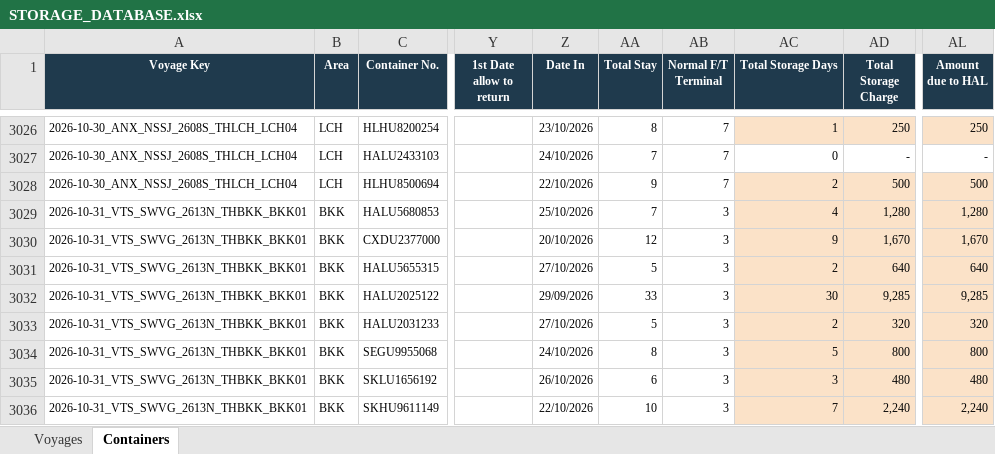
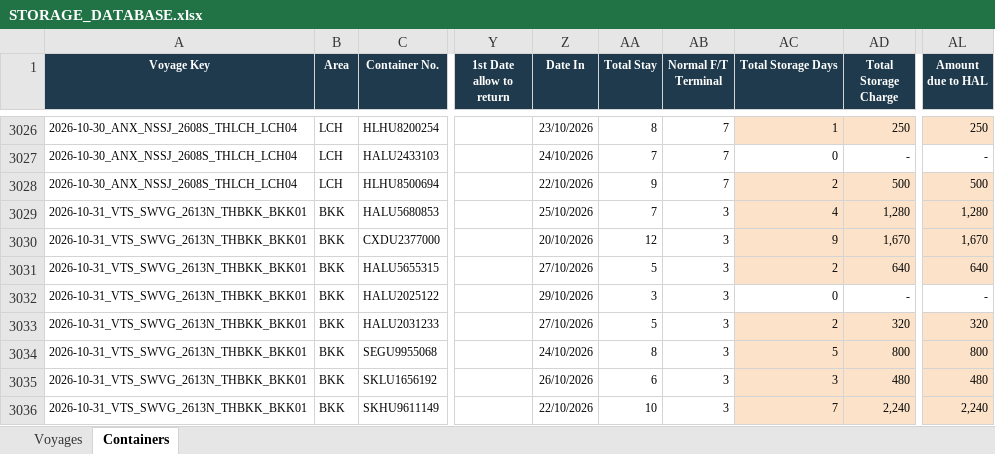
Before and after one commit to sirichai1265/hal-storage-calculator, an Excel workbook: DATABASE/STORAGE_DATABASE.xlsx, sheet Containers, drawn as a sheet; only a part is shown, gaps mark what is left out; values as stored, in another font and other column widths than the file's, no borders; the diff names each change by its address in the sheet, - before the commit and + after, or states it on an @@ line.

```diff
--- a/DATABASE/STORAGE_DATABASE.xlsx (sheet Containers)
+++ b/DATABASE/STORAGE_DATABASE.xlsx (sheet Containers)
-Z3032 (Date In): 29/09/2026
+Z3032 (Date In): 29/10/2026
-AA3032 (Total Stay): 33
+AA3032 (Total Stay): 3
-AC3032 (Total Storage Days): 30
+AC3032 (Total Storage Days): 0
-AC3032:AD3032 fill: #FBE2C8
+AC3032:AD3032 fill: none
-AD3032 (Total Storage Charge): 9,285
+AD3032 (Total Storage Charge): -
-AL3032 (Amount due to HAL): 9,285
+AL3032 (Amount due to HAL): -
-AL3032 fill: #FBE2C8
+AL3032 fill: none
```
Also changed, not shown: sheet Voyages, VOYAGES/2026-10-31_VTS_SWVG_2613N_THBKK_BKK01/2026-10-31_VTS_SWVG_2613N_THBKK_BKK01.xlsx, VOYAGES/2026-10-31_VTS_SWVG_2613N_THBKK_BKK01/2026-10-31_VTS_SWVG_2613N_THBKK_BKK01_TEMPLATE.xlsx, 4 other files.
